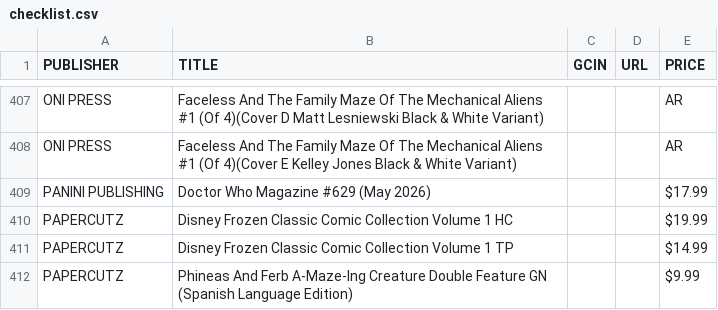
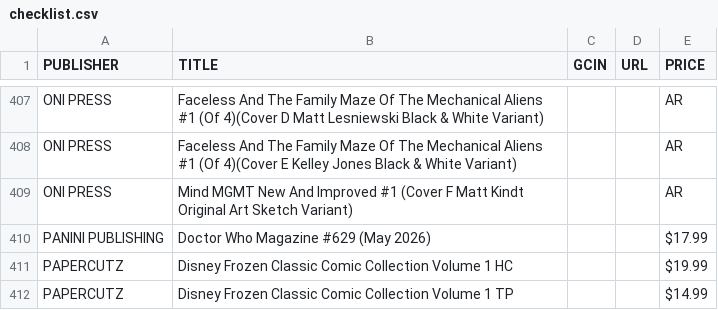
Before and after one commit to cslepage/comiclist_checklist, a CSV file: checklist.csv, drawn as a sheet; only a part is shown, gaps mark what is left out; the shorter side is filled out with more unchanged rows.

Commit message:
Update checklist.csv

```diff
--- a/checklist.csv
+++ b/checklist.csv
@@ -408,2 +408,3 @@ ONI PRESS,Faceless And The Family Maze Of The Mechanical Aliens #1 (Of 4)(Cover
 ONI PRESS,Faceless And The Family Maze Of The Mechanical Aliens #1 (Of 4)(Cover E Kelley Jones Black & White Variant),,,AR
+ONI PRESS,Mind MGMT New And Improved #1 (Cover F Matt Kindt Original Art Sketch Variant),,,AR
 PANINI PUBLISHING,Doctor Who Magazine #629 (May 2026),,,$17.99
```
